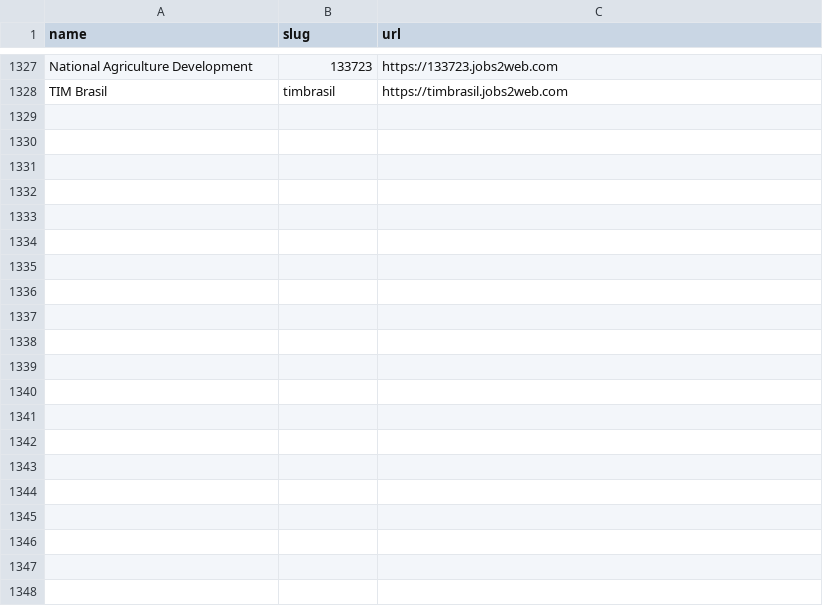
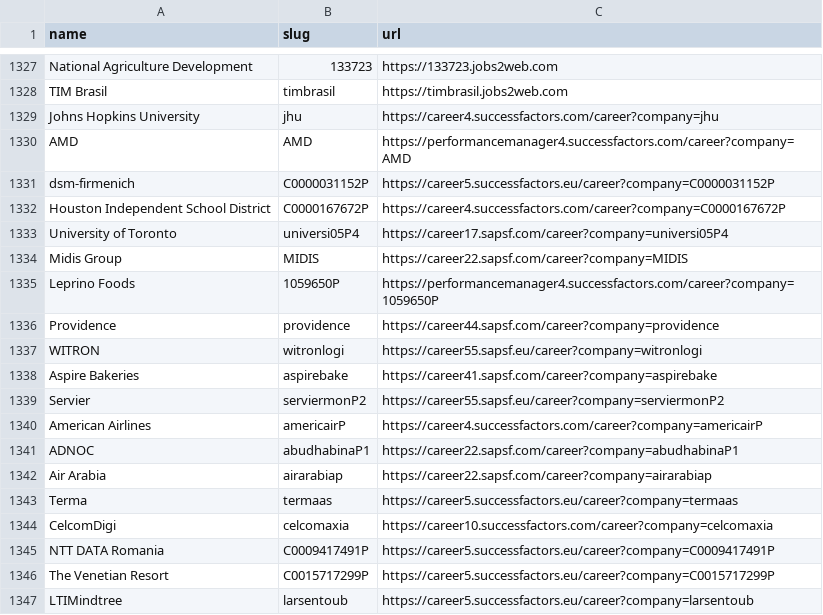
Before and after one commit to complete-labs/ats-scrapers, a CSV file: ats-companies/successfactors.csv, drawn as a sheet; only a part is shown, gaps mark what is left out; the diff covers the shown part only.

Commit message:
Expand SuccessFactors legacy coverage and location quality (#246)
* Expand SuccessFactors legacy coverage

* Harden SuccessFactors legacy field parsing

```diff
--- a/ats-companies/successfactors.csv
+++ b/ats-companies/successfactors.csv
@@ -1328 +1328,20 @@ National Agriculture Development,133723,https://133723.jobs2web.com
 TIM Brasil,timbrasil,https://timbrasil.jobs2web.com
+Johns Hopkins University,jhu,https://career4.successfactors.com/career?company=jhu
+AMD,AMD,https://performancemanager4.successfactors.com/career?company=AMD
+dsm-firmenich,C0000031152P,https://career5.successfactors.eu/career?company=C0000031152P
+Houston Independent School District,C0000167672P,https://career4.successfactors.com/career?company=C0000167672P
+University of Toronto,universi05P4,https://career17.sapsf.com/career?company=universi05P4
+Midis Group,MIDIS,https://career22.sapsf.com/career?company=MIDIS
+Leprino Foods,1059650P,https://performancemanager4.successfactors.com/career?company=1059650P
+Providence,providence,https://career44.sapsf.com/career?company=providence
+WITRON,witronlogi,https://career55.sapsf.eu/career?company=witronlogi
+Aspire Bakeries,aspirebake,https://career41.sapsf.com/career?company=aspirebake
+Servier,serviermonP2,https://career55.sapsf.eu/career?company=serviermonP2
+American Airlines,americairP,https://career4.successfactors.com/career?company=americairP
+ADNOC,abudhabinaP1,https://career22.sapsf.com/career?company=abudhabinaP1
+Air Arabia,airarabiap,https://career22.sapsf.com/career?company=airarabiap
+Terma,termaas,https://career5.successfactors.eu/career?company=termaas
+CelcomDigi,celcomaxia,https://career10.successfactors.com/career?company=celcomaxia
+NTT DATA Romania,C0009417491P,https://career5.successfactors.eu/career?company=C0009417491P
+The Venetian Resort,C0015717299P,https://career5.successfactors.eu/career?company=C0015717299P
+LTIMindtree,larsentoub,https://career5.successfactors.eu/career?company=larsentoub
```
Also changed, not shown: 46 added rows elsewhere in this file, 2 other files.
